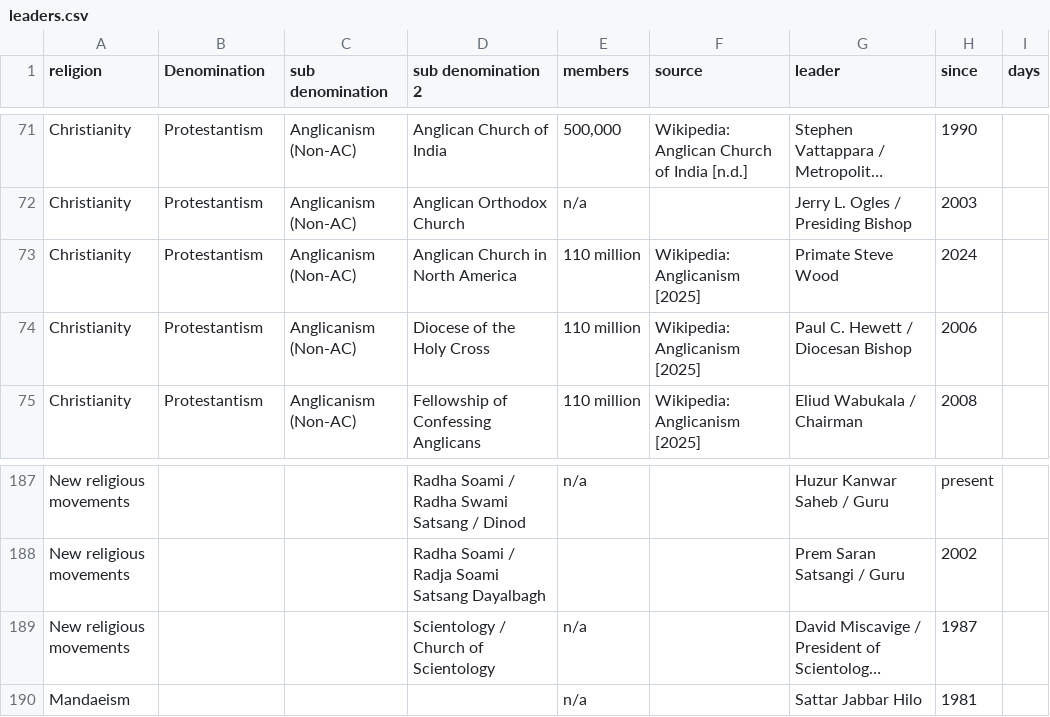
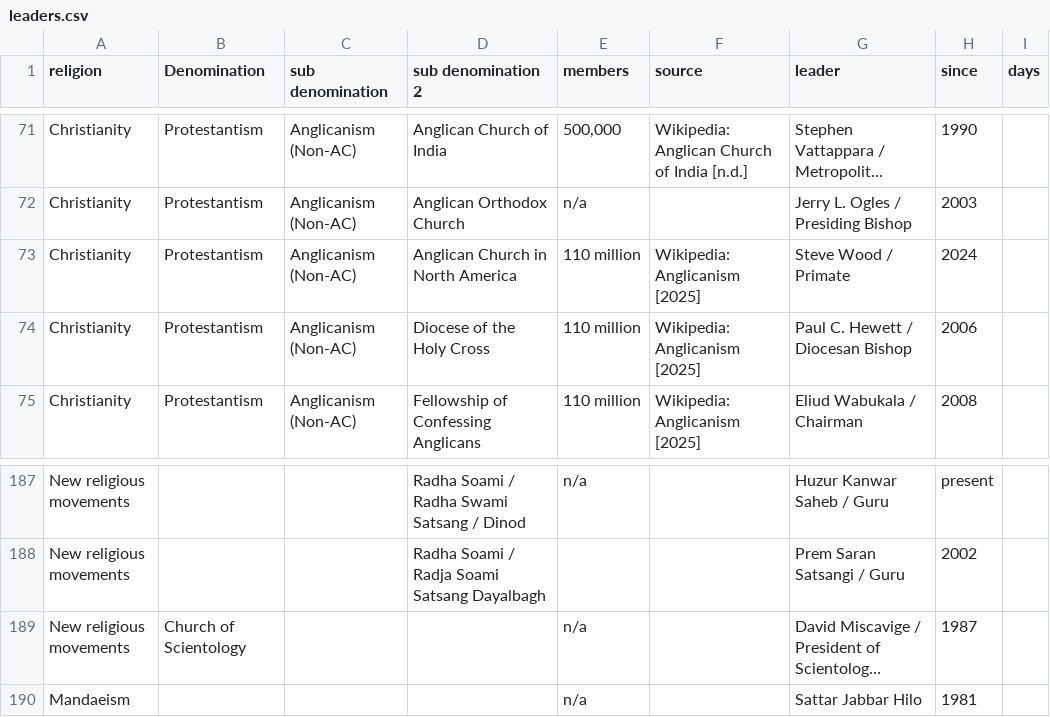
Before and after one commit to vimal7890/vimal, a CSV file: leaders.csv, drawn as a sheet; only a part is shown, gaps mark what is left out; long unchanged cells end in …; the diff names each change by its address in the sheet, - before the commit and + after, or states it on an @@ line.

```diff
--- a/leaders.csv
+++ b/leaders.csv
-G73 (leader): Primate Steve Wood
+G73 (leader): Steve Wood / Primate
-B189 (Denomination): (empty)
+B189 (Denomination): Church of Scientology
-D189 (sub denomination 2): Scientology / Church of Scientology
+D189 (sub denomination 2): (empty)
```
Also changed, not shown: leaders-research-log.csv.
